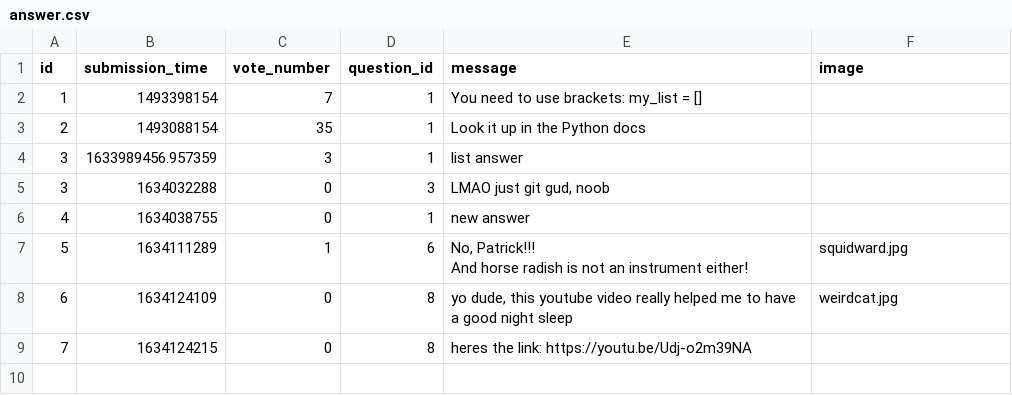
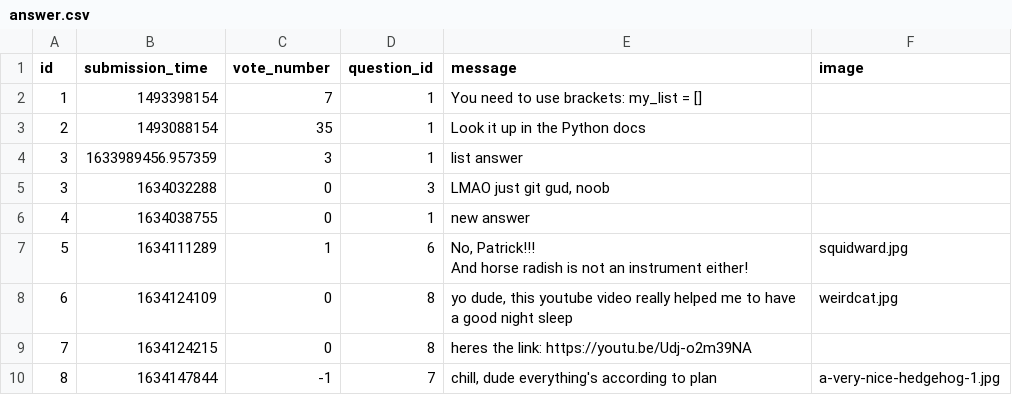
Before and after one commit to CodecoolGlobal/ask-mate-3-python-Guszti9, a CSV file: sample_data/answer.csv, drawn as a sheet; the diff names each change by its address in the sheet, - before the commit and + after, or states it on an @@ line.

Commit message:
Question and answer initialization in data manager

```diff
--- a/sample_data/answer.csv
+++ b/sample_data/answer.csv
+row 10: 8 | 1634147844 | -1 | 7 | chill, dude everything's according to plan | a-very-nice-hedgehog-1.jpg
```
Also changed, not shown: 3 other files.
